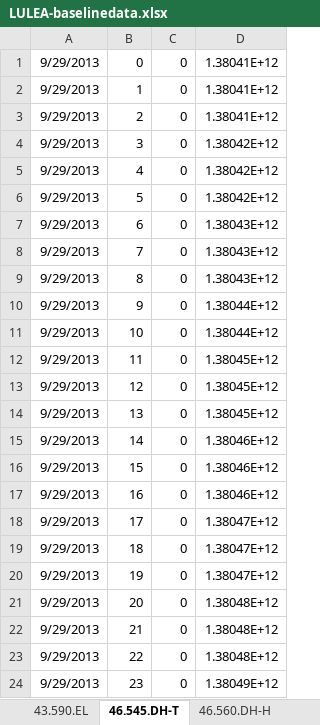
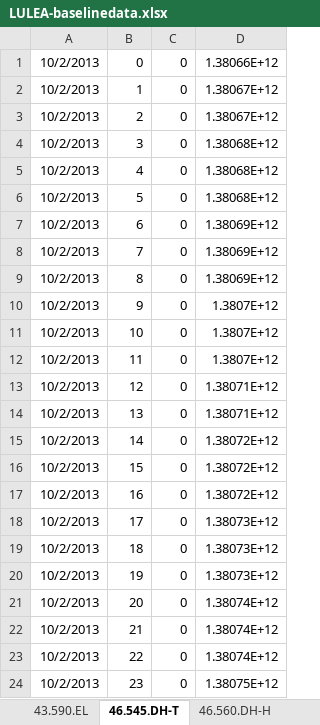
Before and after one commit to tritritri/baselines, an Excel workbook: LULEA-baselinedata.xlsx, sheet 46.545.DH-T, drawn as a sheet; values as stored, in another font and other column widths than the file's, no borders; charts and pictures not drawn; the diff names each change by its address in the sheet, - before the commit and + after, or states it on an @@ line.

```diff
--- a/LULEA-baselinedata.xlsx (sheet 46.545.DH-T)
+++ b/LULEA-baselinedata.xlsx (sheet 46.545.DH-T)
-A1:A24: 9/29/2013
+A1:A24: 10/2/2013
-D1: 1.38041E+12
+D1: 1.38066E+12
-D2:D3: 1.38041E+12
+D2:D3: 1.38067E+12
-D4:D6: 1.38042E+12
+D4:D6: 1.38068E+12
-D7:D9: 1.38043E+12
+D7:D9: 1.38069E+12
-D10:D11: 1.38044E+12
+D10:D11: 1.3807E+12
-D12: 1.38045E+12
+D12: 1.3807E+12
-D13:D14: 1.38045E+12
+D13:D14: 1.38071E+12
-D15:D17: 1.38046E+12
+D15:D17: 1.38072E+12
-D18:D20: 1.38047E+12
+D18:D20: 1.38073E+12
-D21:D23: 1.38048E+12
+D21:D23: 1.38074E+12
-D24: 1.38049E+12
+D24: 1.38075E+12
```
Also changed, not shown: sheet 123.1502.DH-T, sheet 123.1504.DH-H, sheet 159.1978.DH-T, sheet 120.1460.DH-T, sheet 43.344.DH-T, sheet 123.1506.DH-W, 33 more sheets, charts or pictures, 4 other files.
